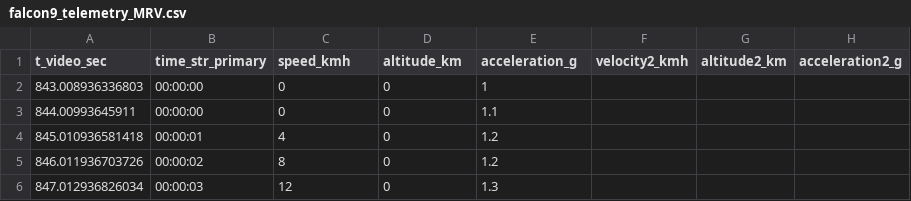
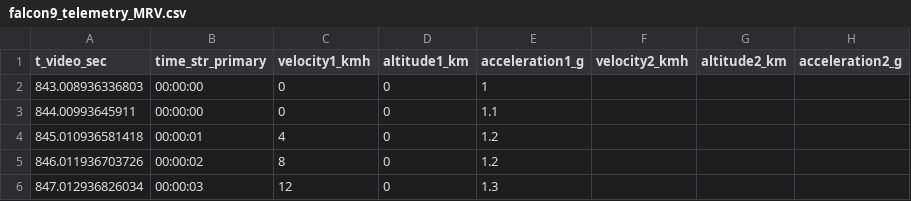
Before and after one commit to pukmark/LaunchVehicleOptimization, a CSV file: falcon9_telemetry/falcon9_telemetry_MRV.csv, drawn as a sheet; only a part is shown.

```diff
--- a/falcon9_telemetry/falcon9_telemetry_MRV.csv
+++ b/falcon9_telemetry/falcon9_telemetry_MRV.csv
@@ -1,2 +1,2 @@
-t_video_sec,time_str_primary,speed_kmh,altitude_km,acceleration_g,velocity2_kmh,altitude2_km,acceleration2_g
+t_video_sec,time_str_primary,velocity1_kmh,altitude1_km,acceleration1_g,velocity2_kmh,altitude2_km,acceleration2_g
 843.008936336803,00:00:00,0,0,1,,,
```
Also changed, not shown: falcon9_telemetry/falcon9_Globalstar2.csv, falcon9_telemetry/falcon9_telemetry_SXM11.csv, 19 other files.
